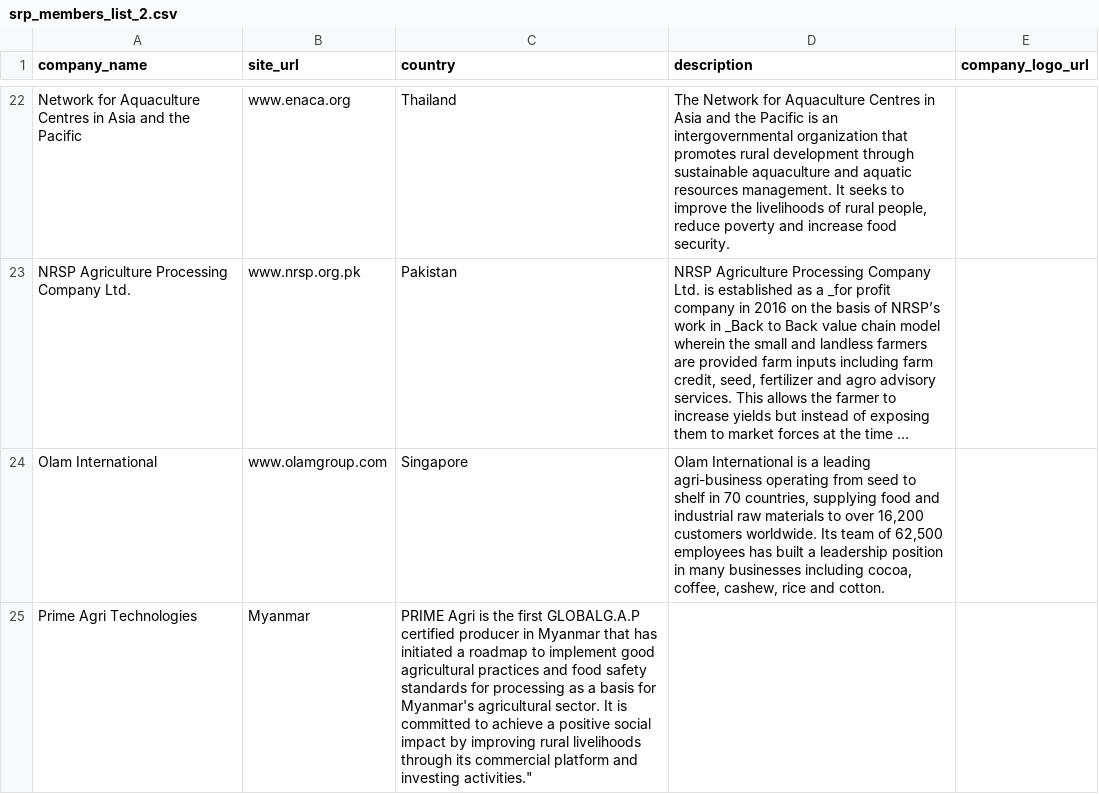
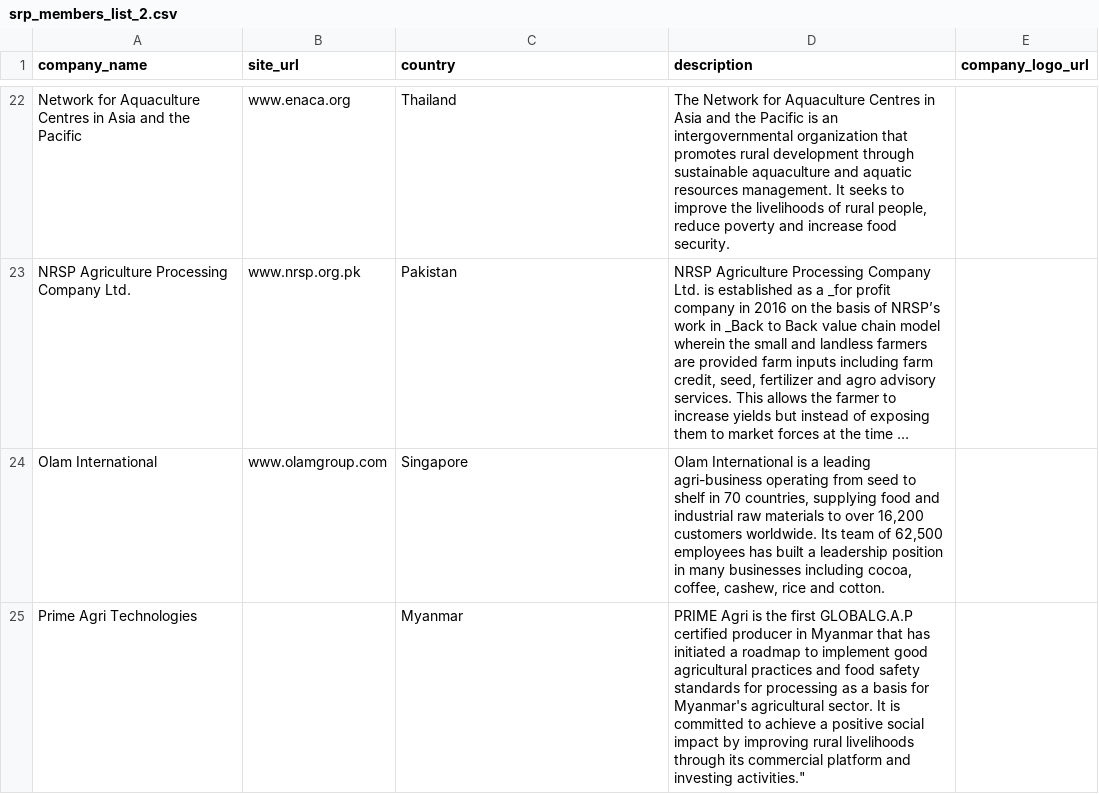
Before and after one commit to sustainablericeplatform/sustainablericeplatform.github.io, a CSV file: _data/srp_members_list_2.csv, drawn as a sheet; only a part is shown, gaps mark what is left out; long unchanged cells end in …; the diff names each change by its address in the sheet, - before the commit and + after, or states it on an @@ line.

Commit message:
Update srp_members_list_2.csv

```diff
--- a/_data/srp_members_list_2.csv
+++ b/_data/srp_members_list_2.csv
-B25 (site_url): Myanmar
+B25 (site_url): (empty)
-C25 (country): PRIME Agri is the first GLOBALG.A.P certified producer in Myanmar that has initiated a roadmap to implement good agricultural practices and food safety standards for processing as a basis for Myanmar's agricultural sector. It is committed to achieve a positive social impact by improving rural livelihoods through its commercial platform and investing activities."
+C25 (country): Myanmar
-D25 (description): (empty)
+D25 (description): PRIME Agri is the first GLOBALG.A.P certified producer in Myanmar that has initiated a roadmap to implement good agricultural practices and food safety standards for processing as a basis for Myanmar's agricultural sector. It is committed to achieve a positive social impact by improving rural livelihoods through its commercial platform and investing activities."
```
